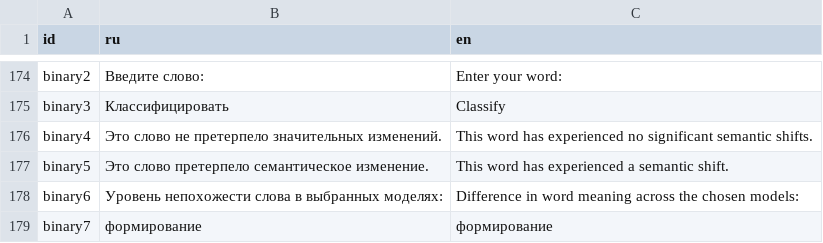
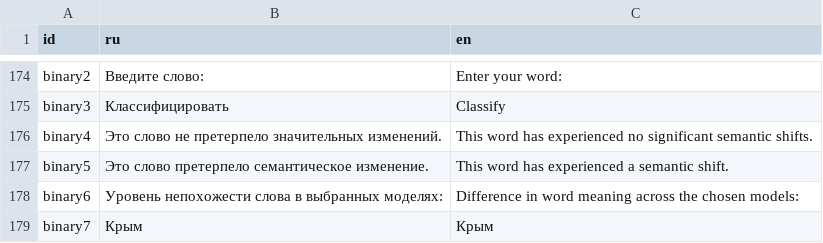
Before and after one commit to wadimiusz/diachrony_webvectors, a CSV file: strings.csv, drawn as a sheet; only a part is shown, gaps mark what is left out.

```diff
--- a/strings.csv
+++ b/strings.csv
@@ -181,2 +181,2 @@ binary5,Это слово претерпело семантическое изм
 binary6,Уровень непохожести слова в выбранных моделях:,Difference in word meaning across the chosen models:
-binary7,формирование,формирование
+binary7,Крым,Крым
```
Also changed, not shown: 1 other file.
